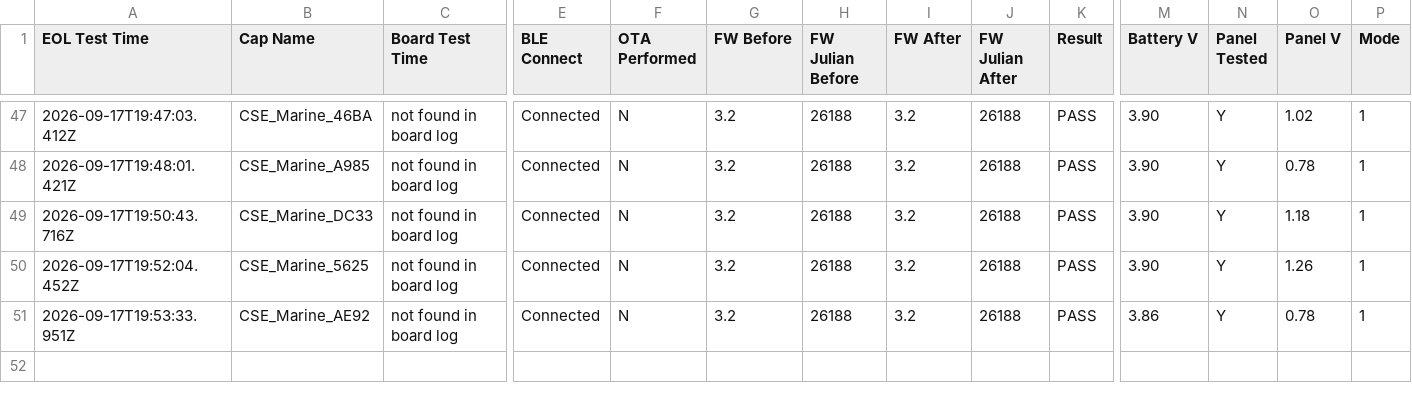
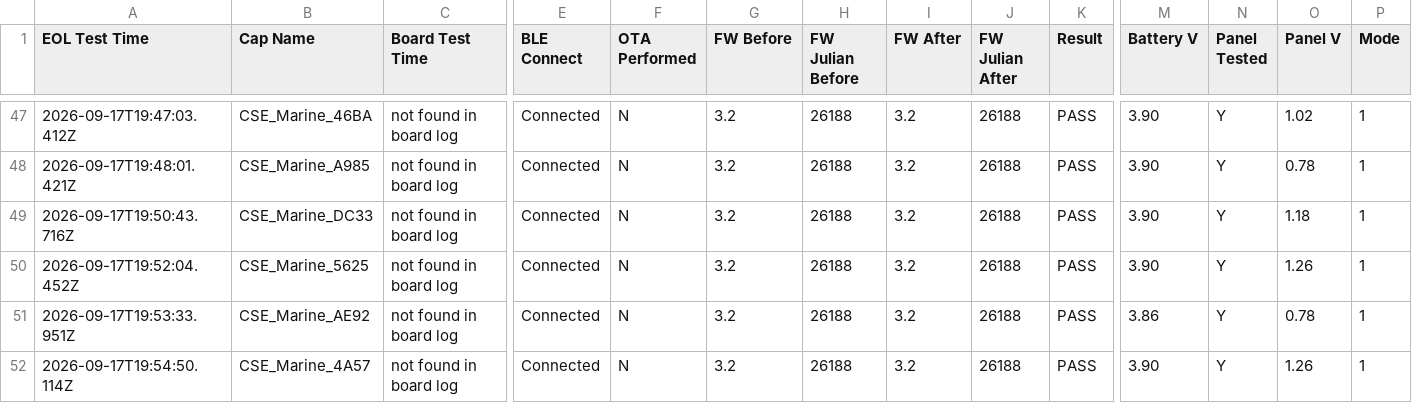
Before and after one commit to gmiedema-cse/cse-log-receiver-, a CSV file: EOL-testing/eol_test_log.csv, drawn as a sheet; only a part is shown, gaps mark what is left out; rows hold the shown columns only; the diff names each change by its address in the sheet, - before the commit and + after, or states it on an @@ line.

Commit message:
Update EOL test log (51 results)

```diff
--- a/EOL-testing/eol_test_log.csv
+++ b/EOL-testing/eol_test_log.csv
+row 52: 2026-09-17T19:54:50.114Z | CSE_Marine_4A57 | not found in board log | Connected | N | 3.2 | 26188 | 3.2 | 26188 | PASS | 3.90 | Y | 1.26 | 1
```
